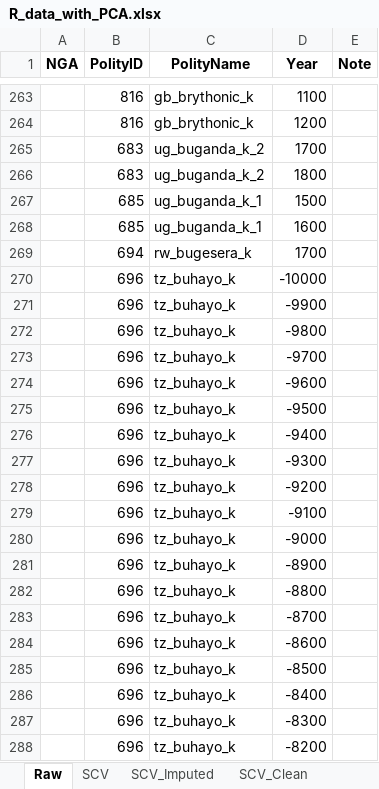
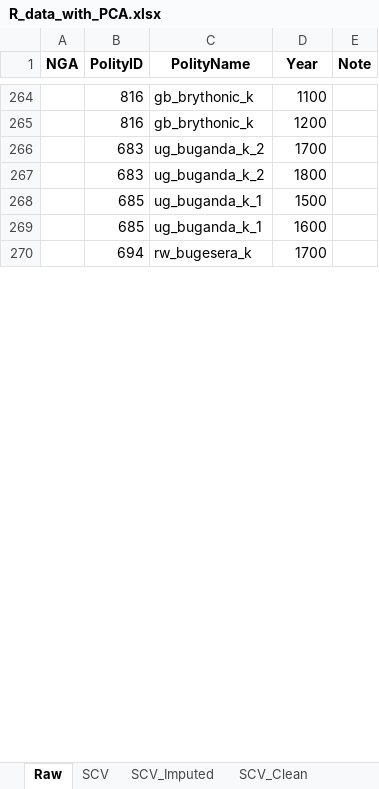
Before and after one commit to matildaperuzzo/SeshatDatasetAnalysis, an Excel workbook: datasets/R_data_with_PCA.xlsx, sheet Raw, drawn as a sheet; only a part is shown, gaps mark what is left out; values as stored, in another font and other column widths than the file's, no borders; removed rows and columns are numbered as before the commit, all else as after; the diff covers the shown part only; the diff names each change by its address in the sheet, - before the commit and + after, or states it on an @@ line.

```diff
--- a/datasets/R_data_with_PCA.xlsx (sheet Raw)
+++ b/datasets/R_data_with_PCA.xlsx (sheet Raw)
-row 270:  | 696 | tz_buhayo_k | -10000
-row 271:  | 696 | tz_buhayo_k | -9900
-row 272:  | 696 | tz_buhayo_k | -9800
-row 273:  | 696 | tz_buhayo_k | -9700
-row 274:  | 696 | tz_buhayo_k | -9600
-row 275:  | 696 | tz_buhayo_k | -9500
-row 276:  | 696 | tz_buhayo_k | -9400
-row 277:  | 696 | tz_buhayo_k | -9300
-row 278:  | 696 | tz_buhayo_k | -9200
-row 279:  | 696 | tz_buhayo_k | -9100
-row 280:  | 696 | tz_buhayo_k | -9000
-row 281:  | 696 | tz_buhayo_k | -8900
-row 282:  | 696 | tz_buhayo_k | -8800
-row 283:  | 696 | tz_buhayo_k | -8700
-row 284:  | 696 | tz_buhayo_k | -8600
-row 285:  | 696 | tz_buhayo_k | -8500
-row 286:  | 696 | tz_buhayo_k | -8400
-row 287:  | 696 | tz_buhayo_k | -8300
-row 288:  | 696 | tz_buhayo_k | -8200
```
Also changed, not shown: 62 added rows, 141 removed rows, 22 moved rows and 16 edited cells elsewhere in this sheet, sheet SCV_Imputed, sheet SCV_Clean, datasets/100_yr_dataset.xlsx, 18 other files.
